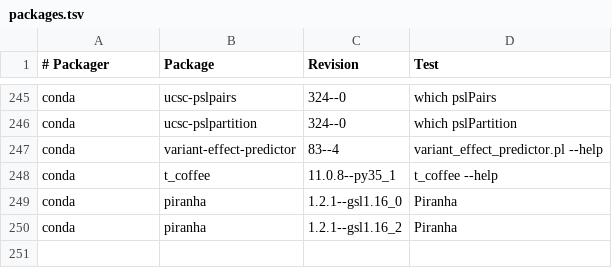
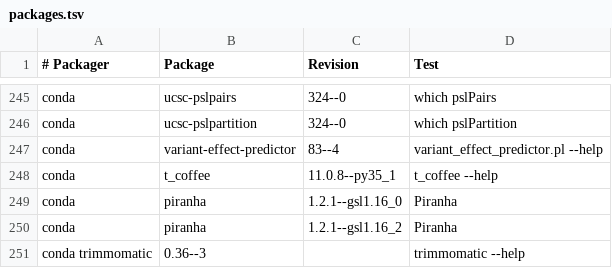
Before and after one commit to BioContainers/mulled, a TSV file: packages.tsv, drawn as a sheet; only a part is shown, gaps mark what is left out; the diff names each change by its address in the sheet, - before the commit and + after, or states it on an @@ line.

Commit message:
Add trimmomatic 0.36 package from bioconda

```diff
--- a/packages.tsv
+++ b/packages.tsv
+row 251: conda trimmomatic | 0.36--3 |  | trimmomatic --help
```
